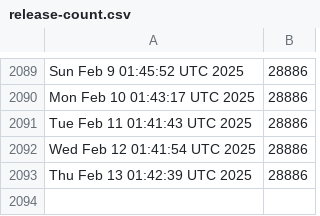
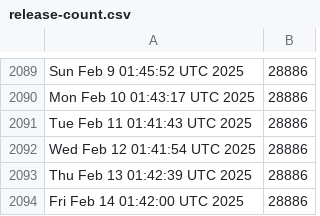
Before and after one commit to kgilmer/ghactions, a CSV file: release-count.csv, drawn as a sheet; only a part is shown, gaps mark what is left out; the diff names each change by its address in the sheet, - before the commit and + after, or states it on an @@ line.

```diff
--- a/release-count.csv
+++ b/release-count.csv
+row 2094: Fri Feb 14 01:42:00 UTC 2025 | 28886
```
Also changed, not shown: iso-release-count.csv.
